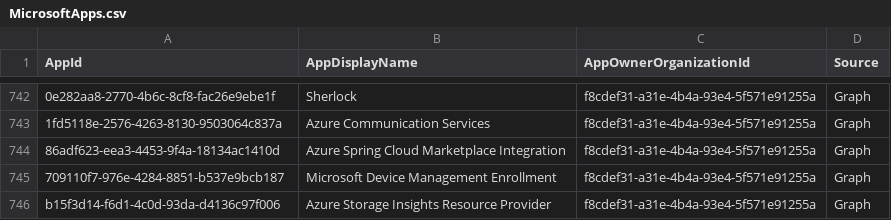
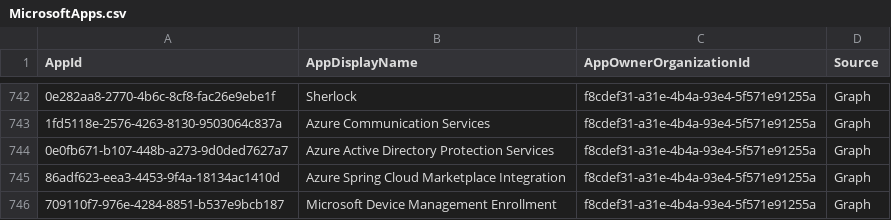
Before and after one commit to merill/microsoft-info, a CSV file: _info/MicrosoftApps.csv, drawn as a sheet; only a part is shown, gaps mark what is left out; the shorter side is filled out with more unchanged rows; the diff names each change by its address in the sheet, - before the commit and + after, or states it on an @@ line.

```diff
--- a/_info/MicrosoftApps.csv
+++ b/_info/MicrosoftApps.csv
+row 744: 0e0fb671-b107-448b-a273-9d0ded7627a7 | Azure Active Directory Protection Services | f8cdef31-a31e-4b4a-93e4-5f571e91255a | Graph
```
Also changed, not shown: 1 other file.
